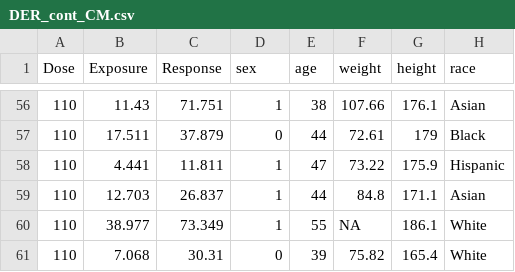
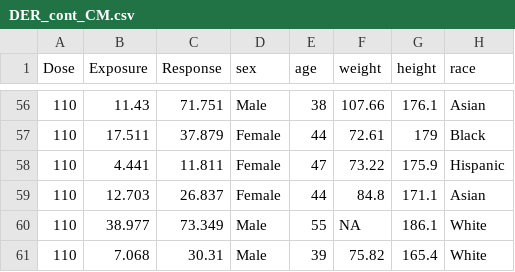
Before and after one commit to yjin07/DoseFinding, a CSV file: data/DER_cont_CM.csv, drawn as a sheet; only a part is shown, gaps mark what is left out; the diff covers the shown part only.

```diff
--- a/data/DER_cont_CM.csv
+++ b/data/DER_cont_CM.csv
@@ -56,6 +56,6 @@
-110,11.43,71.751,1,38,107.66,176.1,"Asian"
-110,17.511,37.879,0,44,72.61,179,"Black"
-110,4.441,11.811,1,47,73.22,175.9,"Hispanic"
-110,12.703,26.837,1,44,84.8,171.1,"Asian"
-110,38.977,73.349,1,55,NA,186.1,"White"
-110,7.068,30.31,0,39,75.82,165.4,"White"
+110,11.43,71.751,"Male",38,107.66,176.1,"Asian"
+110,17.511,37.879,"Female",44,72.61,179,"Black"
+110,4.441,11.811,"Female",47,73.22,175.9,"Hispanic"
+110,12.703,26.837,"Female",44,84.8,171.1,"Asian"
+110,38.977,73.349,"Male",55,NA,186.1,"White"
+110,7.068,30.31,"Male",39,75.82,165.4,"White"
```
Also changed, not shown: 54 edited cells elsewhere in this file, data/DER_cont_covs.csv, 4 other files.
